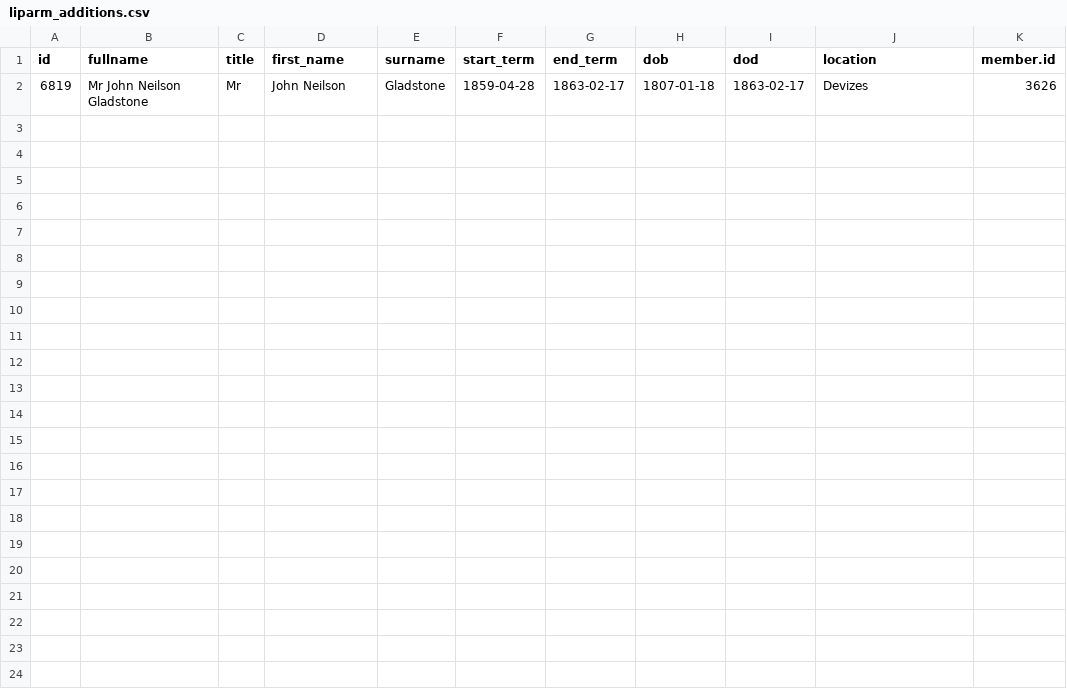
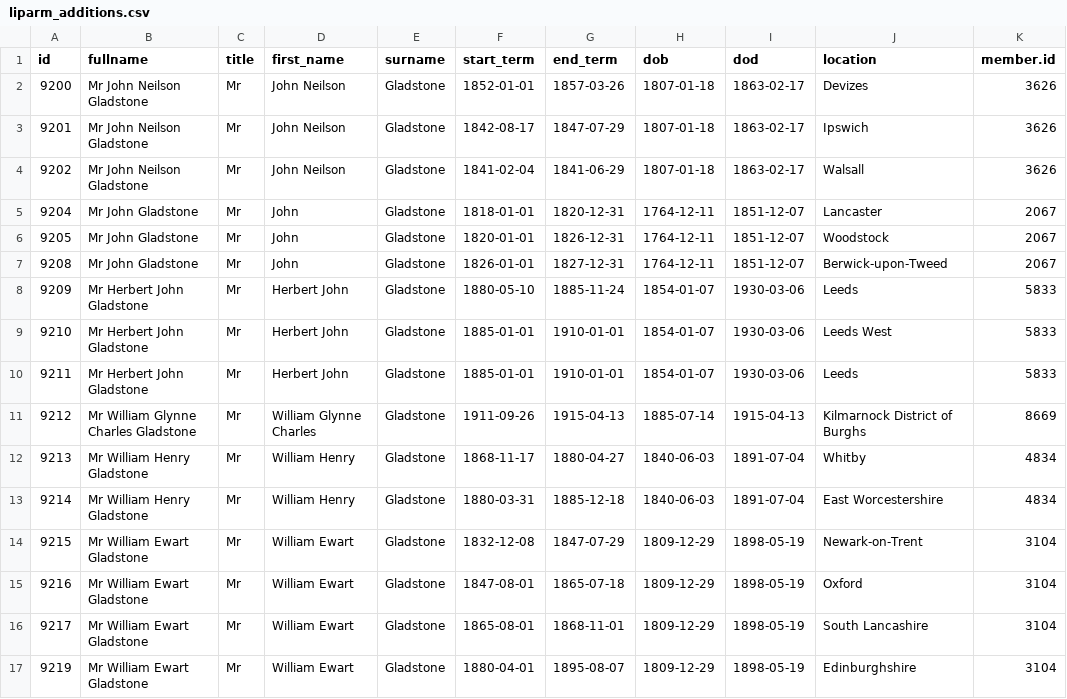
Before and after one commit to stephbuon/hansard-speakers, a CSV file: data/liparm_additions.csv, drawn as a sheet.

Commit message:
finished gladstones and made minor edits to mps.csv and liparm_members.csb

```diff
--- a/data/liparm_additions.csv
+++ b/data/liparm_additions.csv
@@ -1,2 +1,17 @@
 id,fullname,title,first_name,surname,start_term,end_term,dob,dod,location,member.id
-6819,Mr John Neilson Gladstone,Mr,John Neilson,Gladstone,1859-04-28,1863-02-17,1807-01-18,1863-02-17,Devizes,3626
+9200,Mr John Neilson Gladstone,Mr,John Neilson,Gladstone,1852-01-01,1857-03-26,1807-01-18,1863-02-17,Devizes,3626
+9201,Mr John Neilson Gladstone,Mr,John Neilson,Gladstone,1842-08-17,1847-07-29,1807-01-18,1863-02-17,Ipswich,3626
+9202,Mr John Neilson Gladstone,Mr,John Neilson,Gladstone,1841-02-04,1841-06-29,1807-01-18,1863-02-17,Walsall,3626
+9204,Mr John Gladstone,Mr,John,Gladstone,1818-01-01,1820-12-31,1764-12-11,1851-12-07,Lancaster,2067
+9205,Mr John Gladstone,Mr,John,Gladstone,1820-01-01,1826-12-31,1764-12-11,1851-12-07,Woodstock,2067
+9208,Mr John Gladstone,Mr,John,Gladstone,1826-01-01,1827-12-31,1764-12-11,1851-12-07,Berwick-upon-Tweed,2067
+9209,Mr Herbert John Gladstone,Mr,Herbert John,Gladstone,1880-05-10,1885-11-24,1854-01-07,1930-03-06,Leeds,5833
+9210,Mr Herbert John Gladstone,Mr,Herbert John,Gladstone,1885-01-01,1910-01-01,1854-01-07,1930-03-06,Leeds West,5833
+9211,Mr Herbert John Gladstone,Mr,Herbert John,Gladstone,1885-01-01,1910-01-01,1854-01-07,1930-03-06,Leeds,5833
+9212,Mr William Glynne Charles Gladstone,Mr,William Glynne Charles,Gladstone,1911-09-26,1915-04-13,1885-07-14,1915-04-13,Kilmarnock District of Burghs,8669
+9213,Mr William Henry Gladstone,Mr,William Henry,Gladstone,1868-11-17,1880-04-27,1840-06-03,1891-07-04,Whitby,4834
+9214,Mr William Henry Gladstone,Mr,William Henry,Gladstone,1880-03-31,1885-12-18,1840-06-03,1891-07-04,East Worcestershire,4834
+9215,Mr William Ewart Gladstone,Mr,William Ewart,Gladstone,1832-12-08,1847-07-29,1809-12-29,1898-05-19,Newark-on-Trent,3104
+9216,Mr William Ewart Gladstone,Mr,William Ewart,Gladstone,1847-08-01,1865-07-18,1809-12-29,1898-05-19,Oxford,3104
+9217,Mr William Ewart Gladstone,Mr,William Ewart,Gladstone,1865-08-01,1868-11-01,1809-12-29,1898-05-19,South Lancashire,3104
+9219,Mr William Ewart Gladstone,Mr,William Ewart,Gladstone,1880-04-01,1895-08-07,1809-12-29,1898-05-19,Edinburghshire,3104
```
Also changed, not shown: data/liparm_members.csv, data/mps.csv.
